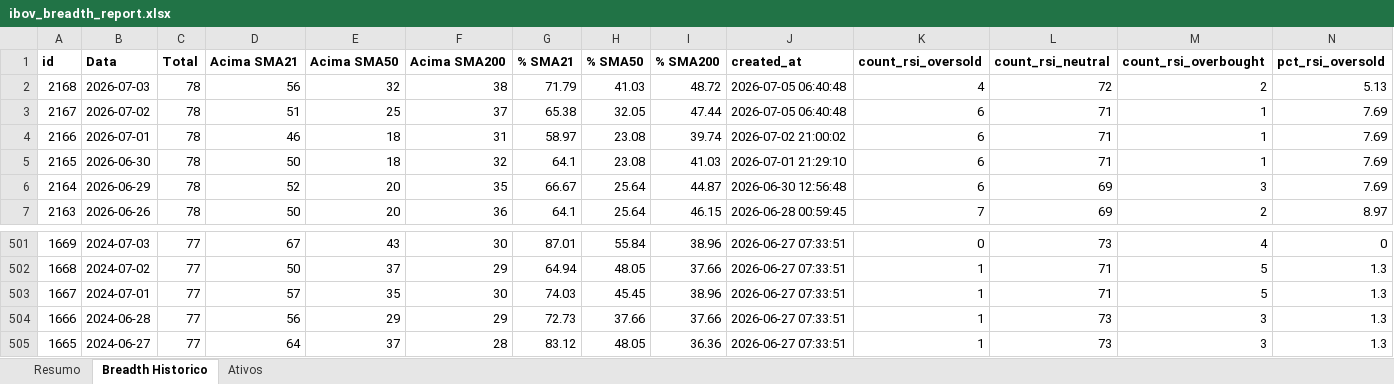
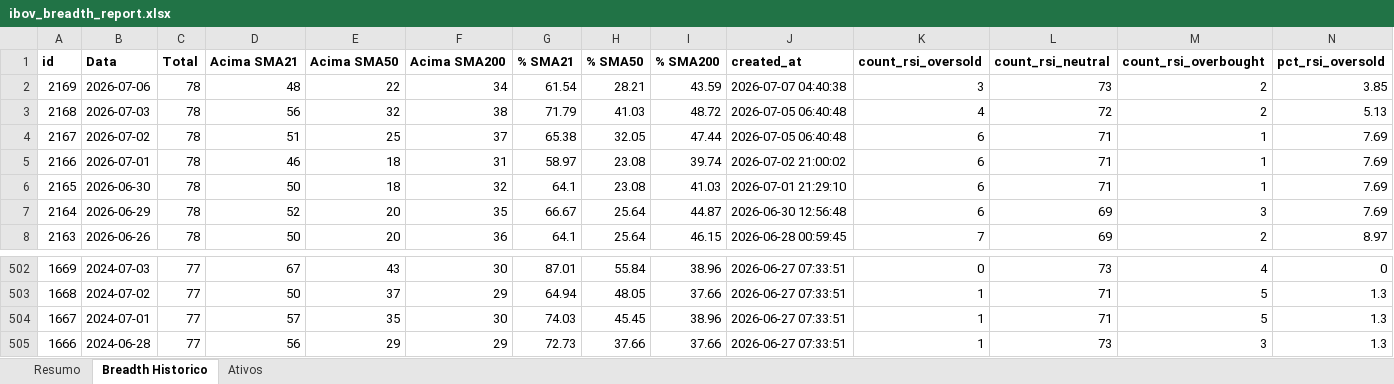
Before and after one commit to guizpenteado-web/Macro_DESK_V2, an Excel workbook: Market_BREADTH_ULTRA/reports/ibov_breadth_report.xlsx, sheet Breadth Historico, drawn as a sheet; only a part is shown, gaps mark what is left out; values as stored, in another font and other column widths than the file's, no borders; removed rows and columns are numbered as before the commit, all else as after; rows hold the shown columns only; the diff names each change by its address in the sheet, - before the commit and + after, or states it on an @@ line.

Commit message:
Atualização automática de dados agendados (Breadth, Macro Dashboard NTN-B)
Regeneração de rotina pelos pipelines agendados: dashboard do Market
Breadth Ultra, relatório Excel e histórico NTN-B do Macro Dashboard.

```diff
--- a/Market_BREADTH_ULTRA/reports/ibov_breadth_report.xlsx (sheet Breadth Historico)
+++ b/Market_BREADTH_ULTRA/reports/ibov_breadth_report.xlsx (sheet Breadth Historico)
+row 2: 2169 | 2026-07-06 | 78 | 48 | 22 | 34 | 61.54 | 28.21 | 43.59 | 2026-07-07 04:40:38 | 3 | 73 | 2 | 3.85
-row 505: 1665 | 2024-06-27 | 77 | 64 | 37 | 28 | 83.12 | 48.05 | 36.36 | 2026-06-27 07:33:51 | 1 | 73 | 3 | 1.3
```
Also changed, not shown: sheet Ativos, sheet Resumo, 3 other files.
